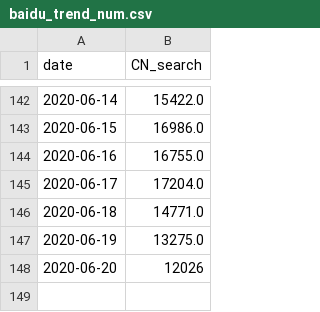
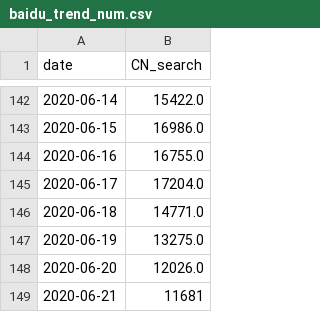
Before and after one commit to alanalien/covid_19_circumstantial_evidences, a CSV file: data_get/alt_data_sources/baidu_trend_num.csv, drawn as a sheet; only a part is shown, gaps mark what is left out.

```diff
--- a/data_get/alt_data_sources/baidu_trend_num.csv
+++ b/data_get/alt_data_sources/baidu_trend_num.csv
@@ -147,2 +147,3 @@ date,CN_search
 2020-06-19,13275.0
-2020-06-20,12026
+2020-06-20,12026.0
+2020-06-21,11681
```
Also changed, not shown: data/confirmed.csv, data/death.csv, 8 other files.
